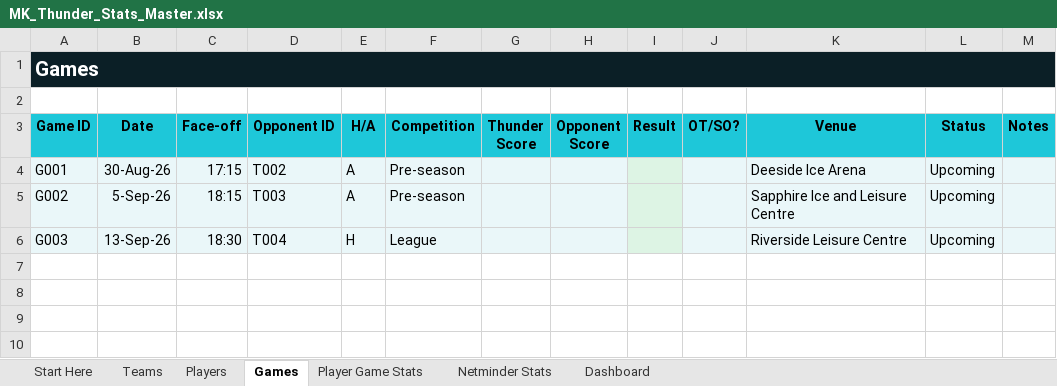
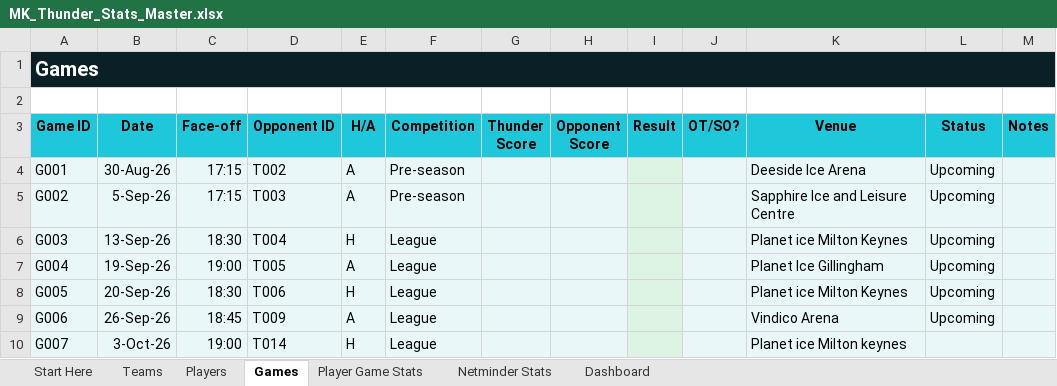
Before and after one commit to Howardmoon76/mk-thunder-stats-v2, an Excel workbook: MK_Thunder_Stats_Master.xlsx, sheet Games, drawn as a sheet; values as stored, in another font and other column widths than the file's, no borders; the diff names each change by its address in the sheet, - before the commit and + after, or states it on an @@ line.

```diff
--- a/MK_Thunder_Stats_Master.xlsx (sheet Games)
+++ b/MK_Thunder_Stats_Master.xlsx (sheet Games)
-C5 (Face-off): 18:15
+C5 (Face-off): 17:15
-K6 (Venue): Riverside Leisure Centre
+K6 (Venue): Planet ice Milton Keynes
+row 7: G004 | 19-Sep-26 | 19:00 | T005 | A | League |  |  |  |  | Planet Ice Gillingham | Upcoming
+row 8: G005 | 20-Sep-26 | 18:30 | T006 | H | League |  |  |  |  | Planet ice Milton Keynes | Upcoming
+row 9: G006 | 26-Sep-26 | 18:45 | T009 | A | League |  |  |  |  | Vindico Arena | Upcoming
+row 10: G007 | 3-Oct-26 | 19:00 | T014 | H | League |  |  |  |  | Planet ice Milton keynes
```
Also changed, not shown: sheet Teams.
